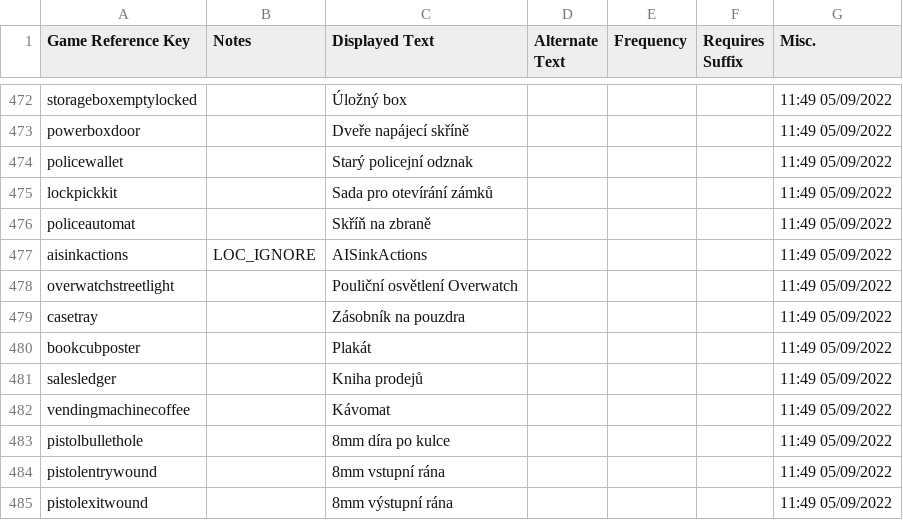
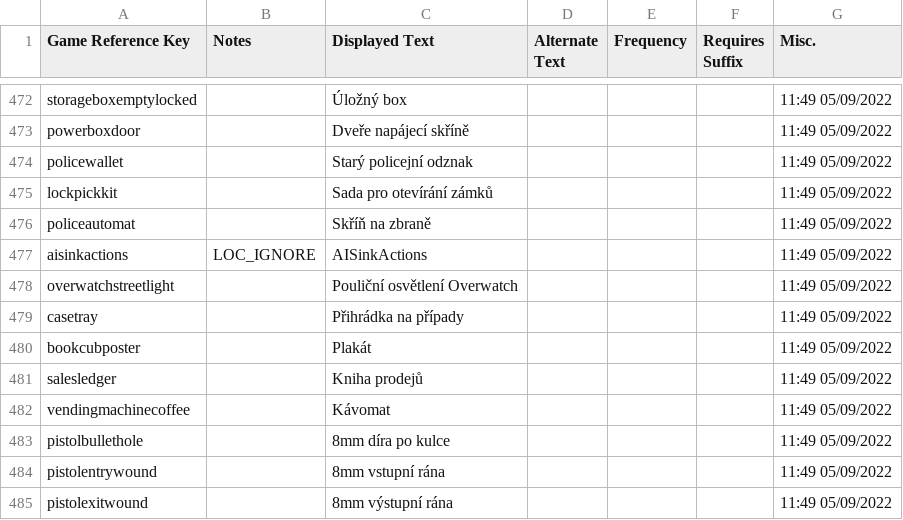
Before and after one commit to Alien4042x/shadows-of-doubt-cestina, a CSV file: StreamingAssets/Strings/Czech/Evidence/evidence.names.csv, drawn as a sheet; only a part is shown, gaps mark what is left out.

Commit message:
Update evidence.names.csv

```diff
--- a/StreamingAssets/Strings/Czech/Evidence/evidence.names.csv
+++ b/StreamingAssets/Strings/Czech/Evidence/evidence.names.csv
@@ -478,3 +478,3 @@
 "overwatchstreetlight",,"Pouliční osvětlení Overwatch",,,,"11:49 05/09/2022"
-"casetray",,"Zásobník na pouzdra",,,,"11:49 05/09/2022"
+"casetray",,"Přihrádka na případy",,,,"11:49 05/09/2022"
 "bookcubposter",,"Plakát",,,,"11:49 05/09/2022"
```
